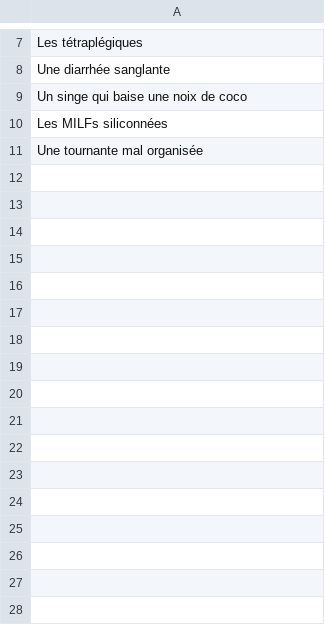
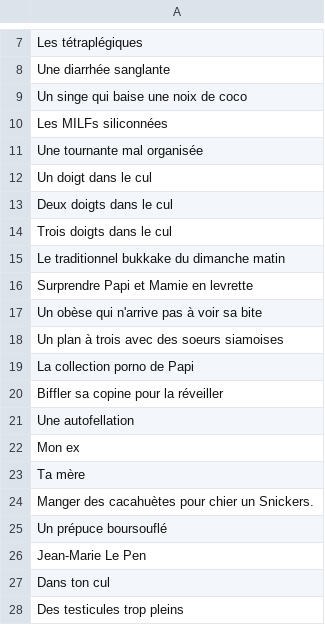
Before and after one commit to n-meunier/bmc_generator, a CSV file: whitelist.csv, drawn as a sheet; only a part is shown, gaps mark what is left out.

```diff
--- a/whitelist.csv
+++ b/whitelist.csv
@@ -11 +11,18 @@ Les MILFs siliconnées
 Une tournante mal organisée
+Un doigt dans le cul
+Deux doigts dans le cul
+Trois doigts dans le cul
+Le traditionnel bukkake du dimanche matin
+Surprendre Papi et Mamie en levrette
+Un obèse qui n'arrive pas à voir sa bite
+Un plan à trois avec des soeurs siamoises
+La collection porno de Papi
+Biffler sa copine pour la réveiller
+Une autofellation
+Mon ex
+Ta mère
+Manger des cacahuètes pour chier un Snickers.
+Un prépuce boursouflé
+Jean-Marie Le Pen
+Dans ton cul
+Des testicules trop pleins
```
Also changed, not shown: blacklist.csv, 1 other file.
